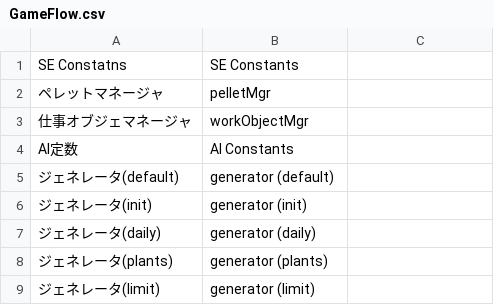
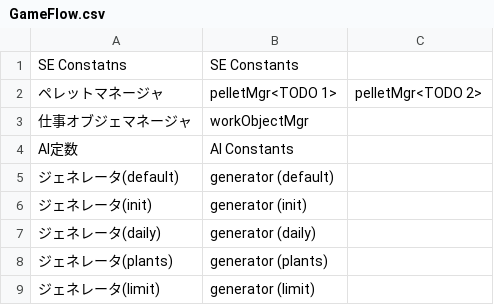
Before and after one commit to Minty-Meeo/piki-win32-i18n, a CSV file: eng/GameFlow.csv, drawn as a sheet; the diff names each change by its address in the sheet, - before the commit and + after, or states it on an @@ line.

```diff
--- a/eng/GameFlow.csv
+++ b/eng/GameFlow.csv
-B2: pelletMgr
+B2: pelletMgr<TODO 1>
-C2: (empty)
+C2: pelletMgr<TODO 2>
```
Also changed, not shown: eng/Pellet Manager.csv.
